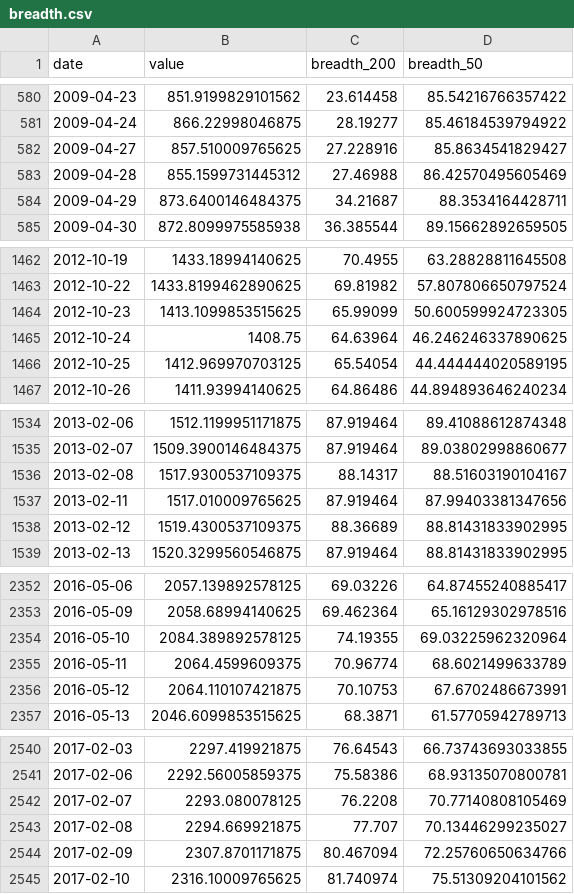
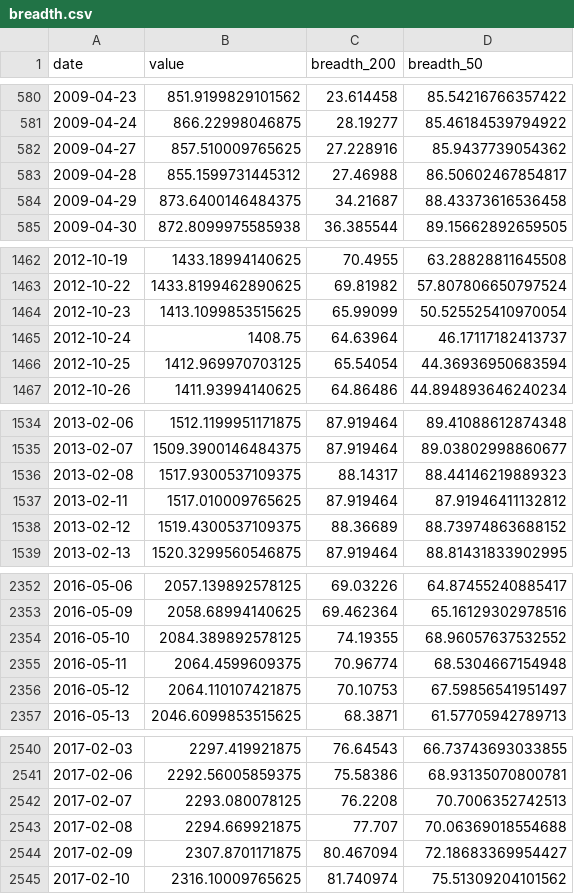
Before and after one commit to BamHIHedgeFundCEO/bamhi-web-reflex, a CSV file: data/breadth.csv, drawn as a sheet; only a part is shown, gaps mark what is left out; the diff covers the shown part only.

```diff
--- a/data/breadth.csv
+++ b/data/breadth.csv
@@ -581,5 +581,5 @@ date,value,breadth_200,breadth_50
 2009-04-24,866.22998046875,28.19277,85.46184539794922
-2009-04-27,857.510009765625,27.228916,85.8634541829427
-2009-04-28,855.1599731445312,27.46988,86.42570495605469
-2009-04-29,873.6400146484375,34.21687,88.3534164428711
+2009-04-27,857.510009765625,27.228916,85.9437739054362
+2009-04-28,855.1599731445312,27.46988,86.50602467854817
+2009-04-29,873.6400146484375,34.21687,88.43373616536458
 2009-04-30,872.8099975585938,36.385544,89.15662892659505
@@ -1463,5 +1463,5 @@ date,value,breadth_200,breadth_50
 2012-10-22,1433.8199462890625,69.81982,57.807806650797524
-2012-10-23,1413.1099853515625,65.99099,50.600599924723305
-2012-10-24,1408.75,64.63964,46.246246337890625
-2012-10-25,1412.969970703125,65.54054,44.444444020589195
+2012-10-23,1413.1099853515625,65.99099,50.525525410970054
+2012-10-24,1408.75,64.63964,46.17117182413737
+2012-10-25,1412.969970703125,65.54054,44.36936950683594
 2012-10-26,1411.93994140625,64.86486,44.894893646240234
@@ -1535,5 +1535,5 @@ date,value,breadth_200,breadth_50
 2013-02-07,1509.3900146484375,87.919464,89.03802998860677
-2013-02-08,1517.9300537109375,88.14317,88.51603190104167
-2013-02-11,1517.010009765625,87.919464,87.99403381347656
-2013-02-12,1519.4300537109375,88.36689,88.81431833902995
+2013-02-08,1517.9300537109375,88.14317,88.44146219889323
+2013-02-11,1517.010009765625,87.919464,87.91946411132812
+2013-02-12,1519.4300537109375,88.36689,88.73974863688152
 2013-02-13,1520.3299560546875,87.919464,88.81431833902995
@@ -2353,5 +2353,5 @@ date,value,breadth_200,breadth_50
 2016-05-09,2058.68994140625,69.462364,65.16129302978516
-2016-05-10,2084.389892578125,74.19355,69.03225962320964
-2016-05-11,2064.4599609375,70.96774,68.6021499633789
-2016-05-12,2064.110107421875,70.10753,67.6702486673991
+2016-05-10,2084.389892578125,74.19355,68.96057637532552
+2016-05-11,2064.4599609375,70.96774,68.5304667154948
+2016-05-12,2064.110107421875,70.10753,67.59856541951497
 2016-05-13,2046.6099853515625,68.3871,61.57705942789713
@@ -2541,5 +2541,5 @@ date,value,breadth_200,breadth_50
 2017-02-06,2292.56005859375,75.58386,68.93135070800781
-2017-02-07,2293.080078125,76.2208,70.77140808105469
-2017-02-08,2294.669921875,77.707,70.13446299235027
-2017-02-09,2307.8701171875,80.467094,72.25760650634766
+2017-02-07,2293.080078125,76.2208,70.7006352742513
+2017-02-08,2294.669921875,77.707,70.06369018554688
+2017-02-09,2307.8701171875,80.467094,72.18683369954427
 2017-02-10,2316.10009765625,81.740974,75.51309204101562
```
Also changed, not shown: 12 edited cells elsewhere in this file, 1 other file.
